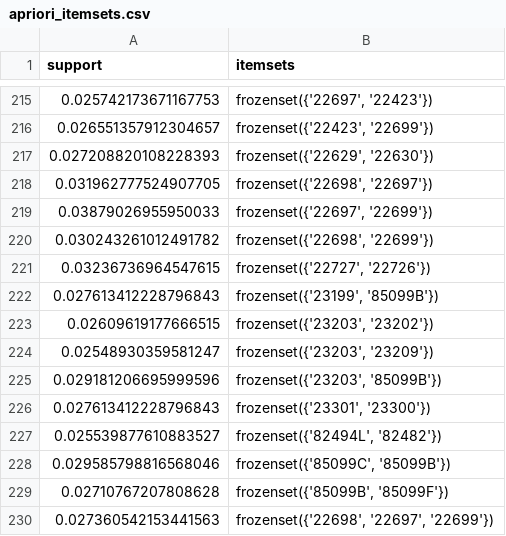
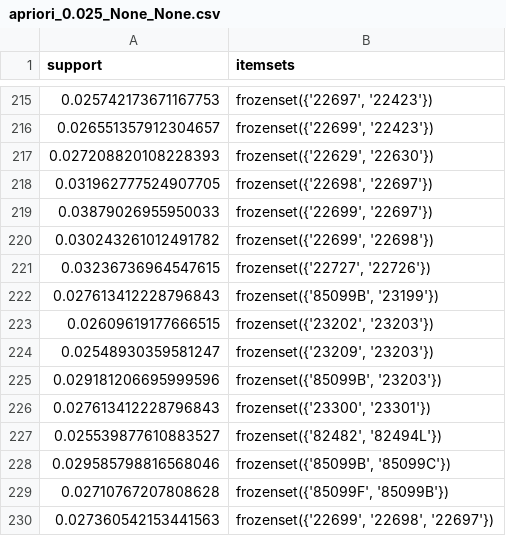
Before and after one commit to PulidoLuciano/benchmark-frequent-itemsets, a CSV file: results/apriori_0.025_None_None.csv (was results/apriori_itemsets.csv), drawn as a sheet; only a part is shown, gaps mark what is left out; the diff covers the shown part only.

```diff
--- a/results/apriori_itemsets.csv
+++ b/results/apriori_0.025_None_None.csv
@@ -215,16 +215,16 @@ support,itemsets
 0.025742173671167753,"frozenset({'22697', '22423'})"
-0.026551357912304657,"frozenset({'22423', '22699'})"
+0.026551357912304657,"frozenset({'22699', '22423'})"
 0.027208820108228393,"frozenset({'22629', '22630'})"
 0.031962777524907705,"frozenset({'22698', '22697'})"
-0.03879026955950033,"frozenset({'22697', '22699'})"
-0.030243261012491782,"frozenset({'22698', '22699'})"
+0.03879026955950033,"frozenset({'22699', '22697'})"
+0.030243261012491782,"frozenset({'22699', '22698'})"
 0.03236736964547615,"frozenset({'22727', '22726'})"
-0.027613412228796843,"frozenset({'23199', '85099B'})"
-0.02609619177666515,"frozenset({'23203', '23202'})"
-0.02548930359581247,"frozenset({'23203', '23209'})"
-0.029181206695999596,"frozenset({'23203', '85099B'})"
-0.027613412228796843,"frozenset({'23301', '23300'})"
-0.025539877610883527,"frozenset({'82494L', '82482'})"
-0.029585798816568046,"frozenset({'85099C', '85099B'})"
-0.02710767207808628,"frozenset({'85099B', '85099F'})"
-0.027360542153441563,"frozenset({'22698', '22697', '22699'})"
+0.027613412228796843,"frozenset({'85099B', '23199'})"
+0.02609619177666515,"frozenset({'23202', '23203'})"
+0.02548930359581247,"frozenset({'23209', '23203'})"
+0.029181206695999596,"frozenset({'85099B', '23203'})"
+0.027613412228796843,"frozenset({'23300', '23301'})"
+0.025539877610883527,"frozenset({'82482', '82494L'})"
+0.029585798816568046,"frozenset({'85099B', '85099C'})"
+0.02710767207808628,"frozenset({'85099F', '85099B'})"
+0.027360542153441563,"frozenset({'22699', '22698', '22697'})"
```
Also changed, not shown: 16 edited cells elsewhere in this file, 11 other files.
